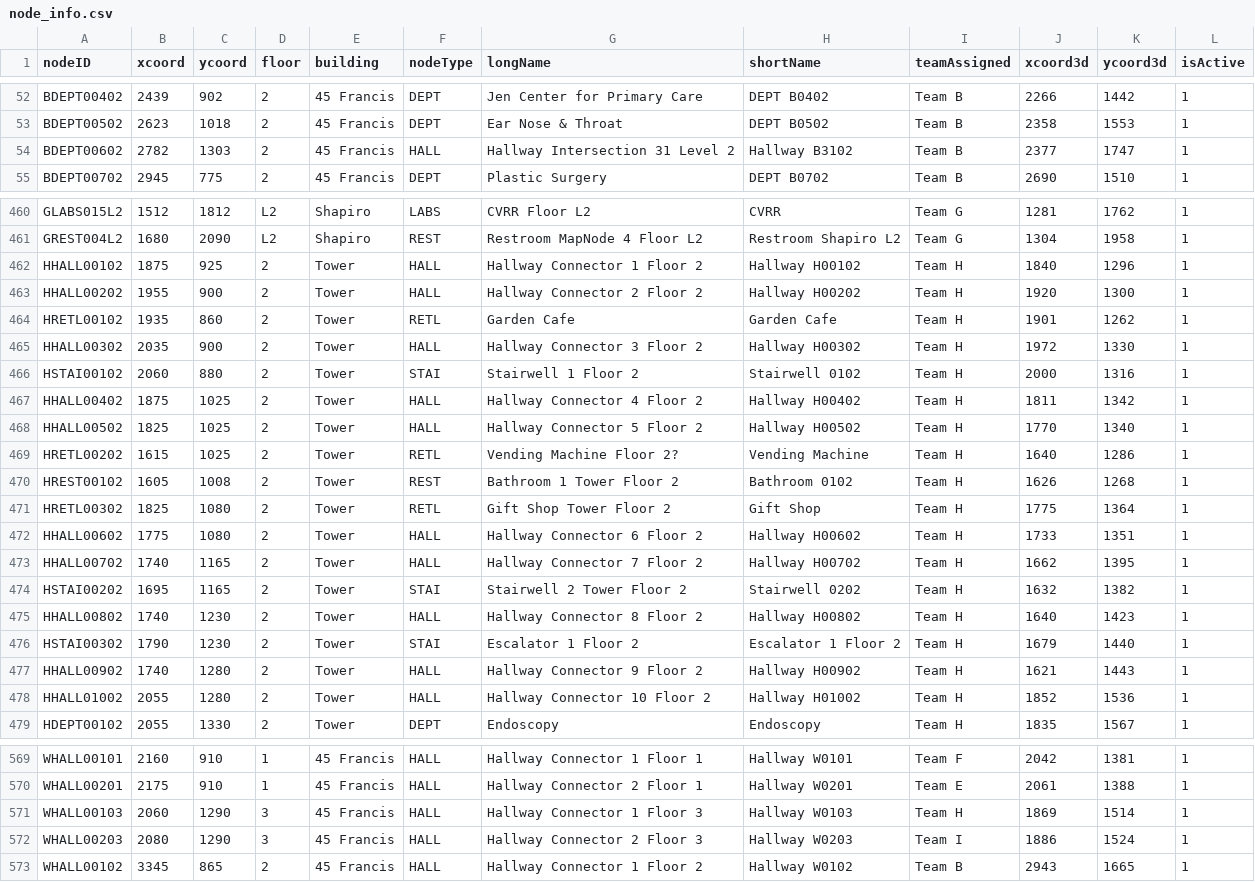
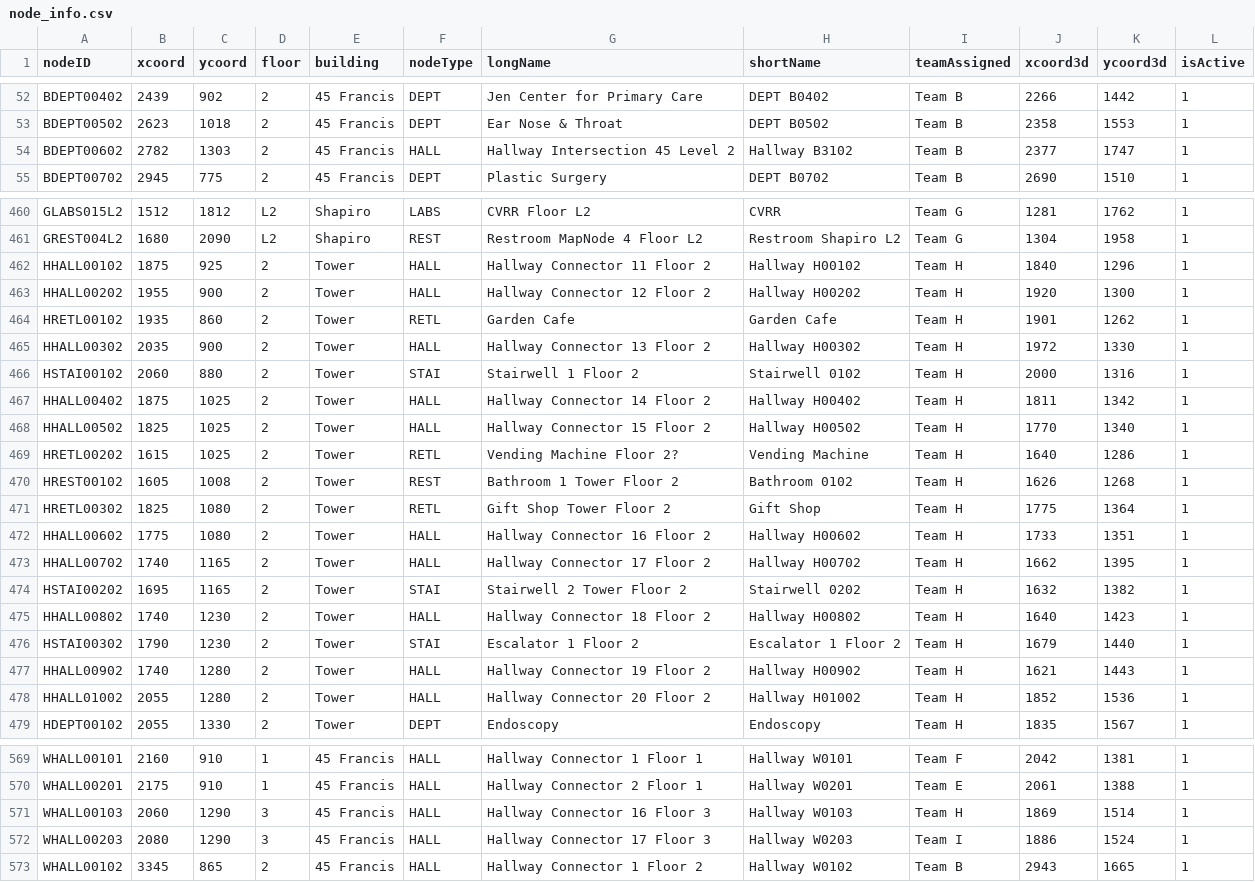
Before and after one commit to pgardias/CS3733-Hospital-Kiosk, a CSV file: data/node_info.csv, drawn as a sheet; only a part is shown, gaps mark what is left out; the diff covers the shown part only.

```diff
--- a/data/node_info.csv
+++ b/data/node_info.csv
@@ -53,3 +53,3 @@ BDEPT00402,2439,902,2,45 Francis,DEPT,Jen Center for Primary Care,DEPT B0402,Tea
 BDEPT00502,2623,1018,2,45 Francis,DEPT,Ear Nose & Throat,DEPT B0502,Team B,2358,1553,1
-BDEPT00602,2782,1303,2,45 Francis,HALL,Hallway Intersection 31 Level 2,Hallway B3102,Team B,2377,1747,1
+BDEPT00602,2782,1303,2,45 Francis,HALL,Hallway Intersection 45 Level 2,Hallway B3102,Team B,2377,1747,1
 BDEPT00702,2945,775,2,45 Francis,DEPT,Plastic Surgery,DEPT B0702,Team B,2690,1510,1
@@ -461,9 +461,9 @@ GLABS015L2,1512,1812,L2,Shapiro,LABS,CVRR Floor L2,CVRR,Team G,1281,1762,1
 GREST004L2,1680,2090,L2,Shapiro,REST,Restroom MapNode 4 Floor L2,Restroom Shapiro L2,Team G,1304,1958,1
-HHALL00102,1875,925,2,Tower,HALL,Hallway Connector 1 Floor 2,Hallway H00102,Team H,1840,1296,1
-HHALL00202,1955,900,2,Tower,HALL,Hallway Connector 2 Floor 2,Hallway H00202,Team H,1920,1300,1
+HHALL00102,1875,925,2,Tower,HALL,Hallway Connector 11 Floor 2,Hallway H00102,Team H,1840,1296,1
+HHALL00202,1955,900,2,Tower,HALL,Hallway Connector 12 Floor 2,Hallway H00202,Team H,1920,1300,1
 HRETL00102,1935,860,2,Tower,RETL,Garden Cafe,Garden Cafe,Team H,1901,1262,1
-HHALL00302,2035,900,2,Tower,HALL,Hallway Connector 3 Floor 2,Hallway H00302,Team H,1972,1330,1
+HHALL00302,2035,900,2,Tower,HALL,Hallway Connector 13 Floor 2,Hallway H00302,Team H,1972,1330,1
 HSTAI00102,2060,880,2,Tower,STAI,Stairwell 1 Floor 2,Stairwell 0102,Team H,2000,1316,1
-HHALL00402,1875,1025,2,Tower,HALL,Hallway Connector 4 Floor 2,Hallway H00402,Team H,1811,1342,1
-HHALL00502,1825,1025,2,Tower,HALL,Hallway Connector 5 Floor 2,Hallway H00502,Team H,1770,1340,1
+HHALL00402,1875,1025,2,Tower,HALL,Hallway Connector 14 Floor 2,Hallway H00402,Team H,1811,1342,1
+HHALL00502,1825,1025,2,Tower,HALL,Hallway Connector 15 Floor 2,Hallway H00502,Team H,1770,1340,1
 HRETL00202,1615,1025,2,Tower,RETL,Vending Machine Floor 2?,Vending Machine,Team H,1640,1286,1
@@ -471,9 +471,9 @@ HREST00102,1605,1008,2,Tower,REST,Bathroom 1 Tower Floor 2,Bathroom 0102,Team H,
 HRETL00302,1825,1080,2,Tower,RETL,Gift Shop Tower Floor 2,Gift Shop,Team H,1775,1364,1
-HHALL00602,1775,1080,2,Tower,HALL,Hallway Connector 6 Floor 2,Hallway H00602,Team H,1733,1351,1
-HHALL00702,1740,1165,2,Tower,HALL,Hallway Connector 7 Floor 2,Hallway H00702,Team H,1662,1395,1
+HHALL00602,1775,1080,2,Tower,HALL,Hallway Connector 16 Floor 2,Hallway H00602,Team H,1733,1351,1
+HHALL00702,1740,1165,2,Tower,HALL,Hallway Connector 17 Floor 2,Hallway H00702,Team H,1662,1395,1
 HSTAI00202,1695,1165,2,Tower,STAI,Stairwell 2 Tower Floor 2,Stairwell 0202,Team H,1632,1382,1
-HHALL00802,1740,1230,2,Tower,HALL,Hallway Connector 8 Floor 2,Hallway H00802,Team H,1640,1423,1
+HHALL00802,1740,1230,2,Tower,HALL,Hallway Connector 18 Floor 2,Hallway H00802,Team H,1640,1423,1
 HSTAI00302,1790,1230,2,Tower,STAI,Escalator 1 Floor 2,Escalator 1 Floor 2,Team H,1679,1440,1
-HHALL00902,1740,1280,2,Tower,HALL,Hallway Connector 9 Floor 2,Hallway H00902,Team H,1621,1443,1
-HHALL01002,2055,1280,2,Tower,HALL,Hallway Connector 10 Floor 2,Hallway H01002,Team H,1852,1536,1
+HHALL00902,1740,1280,2,Tower,HALL,Hallway Connector 19 Floor 2,Hallway H00902,Team H,1621,1443,1
+HHALL01002,2055,1280,2,Tower,HALL,Hallway Connector 20 Floor 2,Hallway H01002,Team H,1852,1536,1
 HDEPT00102,2055,1330,2,Tower,DEPT,Endoscopy,Endoscopy,Team H,1835,1567,1
@@ -570,4 +570,4 @@ WHALL00101,2160,910,1,45 Francis,HALL,Hallway Connector 1 Floor 1,Hallway W0101,
 WHALL00201,2175,910,1,45 Francis,HALL,Hallway Connector 2 Floor 1,Hallway W0201,Team E,2061,1388,1
-WHALL00103,2060,1290,3,45 Francis,HALL,Hallway Connector 1 Floor 3,Hallway W0103,Team H,1869,1514,1
-WHALL00203,2080,1290,3,45 Francis,HALL,Hallway Connector 2 Floor 3,Hallway W0203,Team I,1886,1524,1
+WHALL00103,2060,1290,3,45 Francis,HALL,Hallway Connector 16 Floor 3,Hallway W0103,Team H,1869,1514,1
+WHALL00203,2080,1290,3,45 Francis,HALL,Hallway Connector 17 Floor 3,Hallway W0203,Team I,1886,1524,1
 WHALL00102,3345,865,2,45 Francis,HALL,Hallway Connector 1 Floor 2,Hallway W0102,Team B,2943,1665,1
```
Also changed, not shown: 23 edited cells elsewhere in this file, data/record_info.csv, 43 other files.
